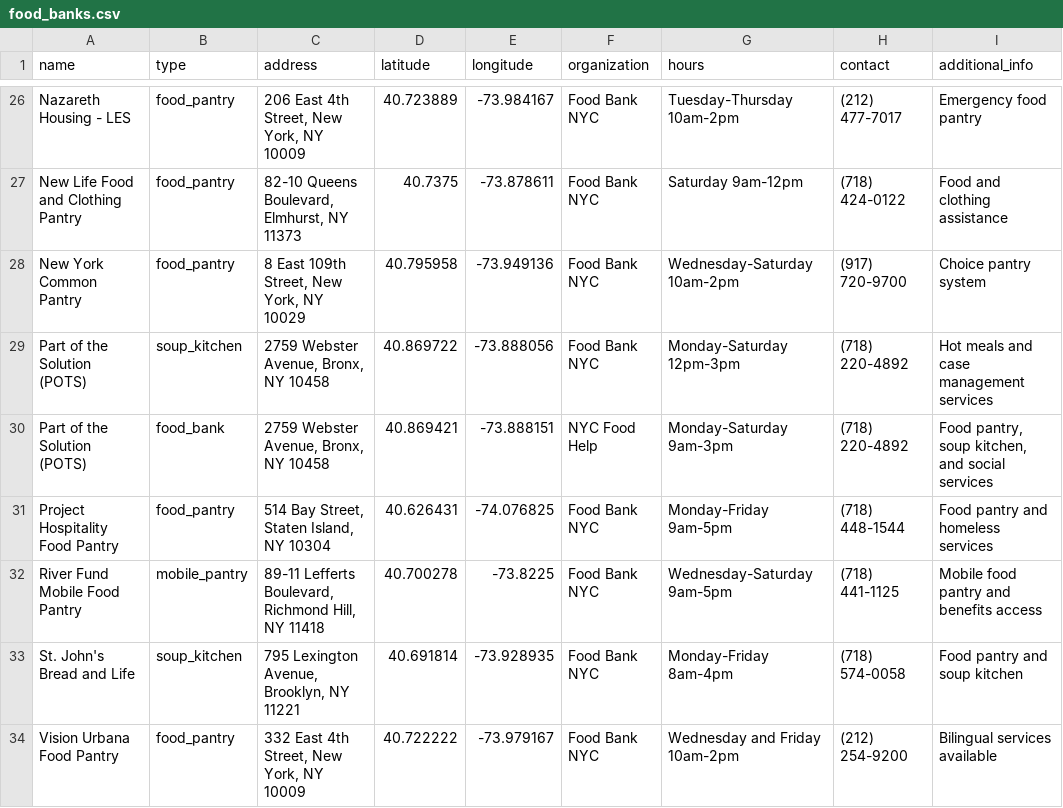
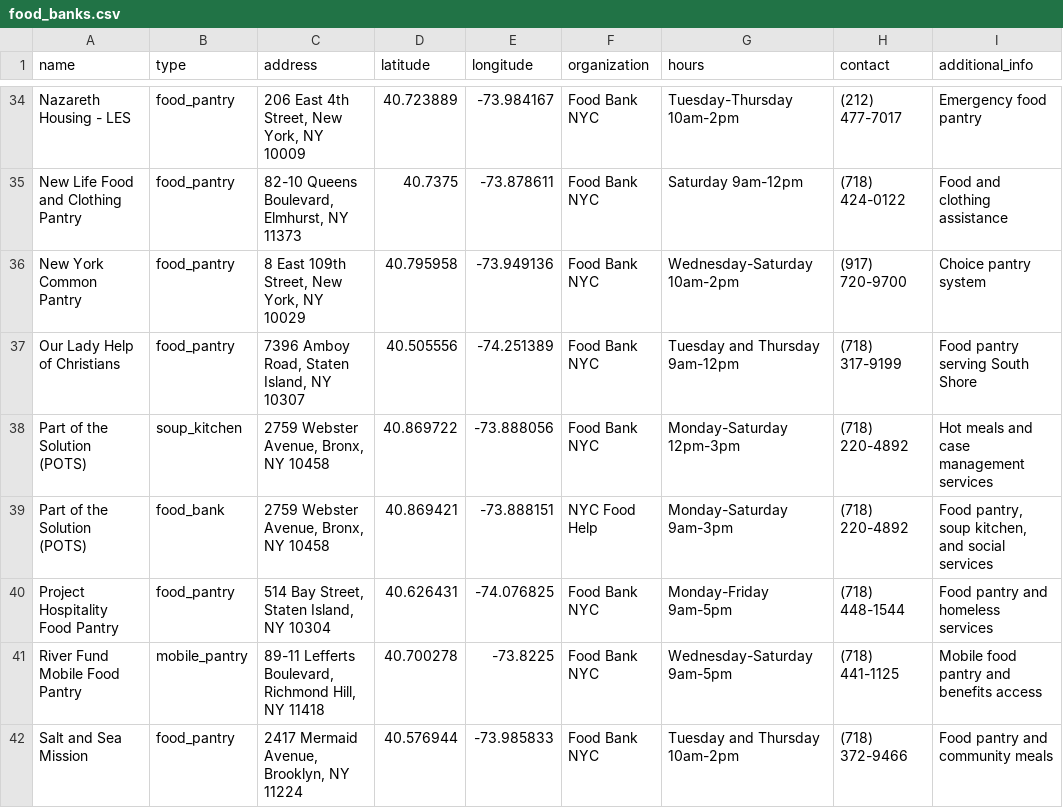
Before and after one commit to shaythegay13/savedbytheplate, a CSV file: src/processed/food_banks.csv, drawn as a sheet; only a part is shown, gaps mark what is left out; the shorter side is filled out with more unchanged rows; the diff covers the shown part only.

```diff
--- a/src/processed/food_banks.csv
+++ b/src/processed/food_banks.csv
@@ -28,2 +36,3 @@ New Life Food and Clothing Pantry,food_pantry,"82-10 Queens Boulevard, Elmhurst,
 New York Common Pantry,food_pantry,"8 East 109th Street, New York, NY 10029",40.795958,-73.949136,Food Bank NYC,Wednesday-Saturday 10am-2pm,(917) 720-9700,Choice pantry system
+Our Lady Help of Christians,food_pantry,"7396 Amboy Road, Staten Island, NY 10307",40.505556,-74.251389,Food Bank NYC,Tuesday and Thursday 9am-12pm,(718) 317-9199,Food pantry serving South Shore
 Part of the Solution (POTS),soup_kitchen,"2759 Webster Avenue, Bronx, NY 10458",40.869722,-73.888056,Food Bank NYC,Monday-Saturday 12pm-3pm,(718) 220-4892,Hot meals and case management services
@@ -32 +41,2 @@ Project Hospitality Food Pantry,food_pantry,"514 Bay Street, Staten Island, NY 1
 River Fund Mobile Food Pantry,mobile_pantry,"89-11 Lefferts Boulevard, Richmond Hill, NY 11418",40.700278,-73.8225,Food Bank NYC,Wednesday-Saturday 9am-5pm,(718) 441-1125,Mobile food pantry and benefits access
+Salt and Sea Mission,food_pantry,"2417 Mermaid Avenue, Brooklyn, NY 11224",40.576944,-73.985833,Food Bank NYC,Tuesday and Thursday 10am-2pm,(718) 372-9466,Food pantry and community meals
```
Also changed, not shown: 13 added rows elsewhere in this file, src/processed/community_fridges.csv, src/processed/farmers_markets.csv, 2 other files.
